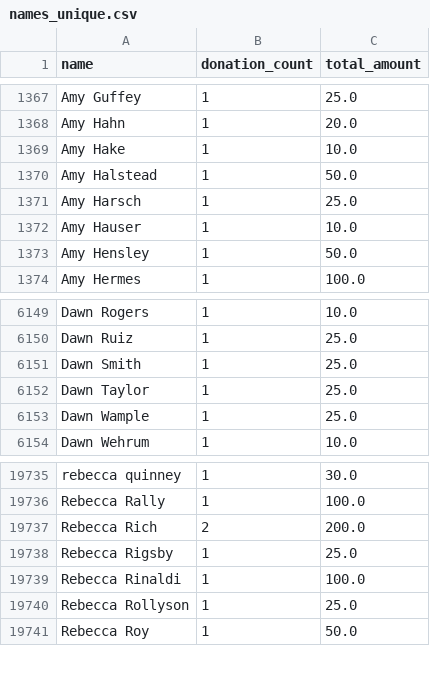
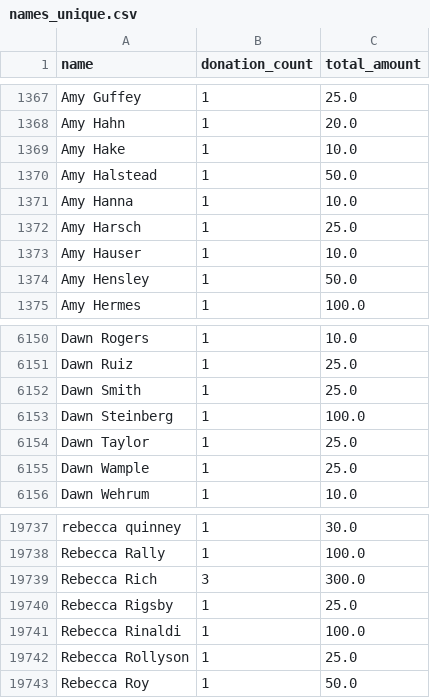
Before and after one commit to gytis-ivaskevicius/gofundme-donors, a CSV file: data/names_unique.csv, drawn as a sheet; only a part is shown, gaps mark what is left out.

```diff
--- a/data/names_unique.csv
+++ b/data/names_unique.csv
@@ -1370,2 +1370,3 @@ Amy Hake,1,10.0
 Amy Halstead,1,50.0
+Amy Hanna,1,10.0
 Amy Harsch,1,25.0
@@ -6151,2 +6152,3 @@ Dawn Ruiz,1,25.0
 Dawn Smith,1,25.0
+Dawn Steinberg,1,100.0
 Dawn Taylor,1,25.0
@@ -19736,3 +19738,3 @@ rebecca quinney,1,30.0
 Rebecca Rally,1,100.0
-Rebecca Rich,2,200.0
+Rebecca Rich,3,300.0
 Rebecca Rigsby,1,25.0
```
Also changed, not shown: 1 other file.
